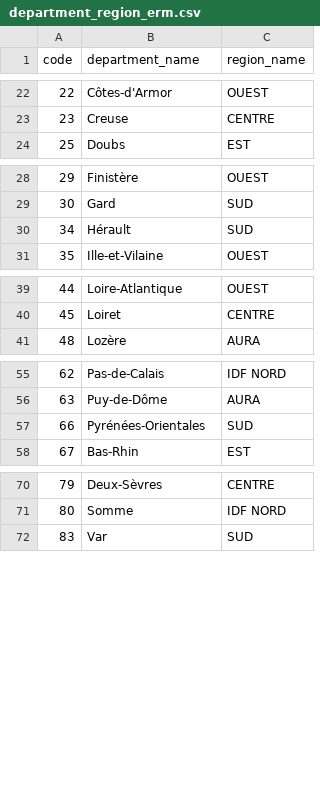
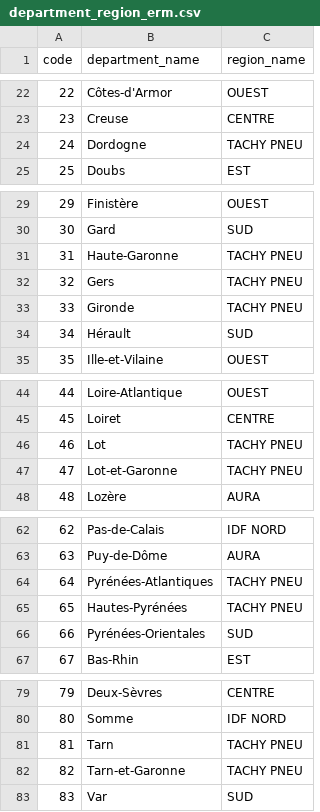
Before and after one commit to JeDeveloppe/ERM, a CSV file: import/department_region_erm.csv, drawn as a sheet; only a part is shown, gaps mark what is left out; the diff covers the shown part only.

```diff
--- a/import/department_region_erm.csv
+++ b/import/department_region_erm.csv
@@ -23,2 +23,3 @@ code,department_name,region_name
 23,Creuse,CENTRE
+24,Dordogne,"TACHY PNEU"
 25,Doubs,EST
@@ -29,2 +30,5 @@ code,department_name,region_name
 30,Gard,SUD
+31,Haute-Garonne,"TACHY PNEU"
+32,Gers,"TACHY PNEU"
+33,Gironde,"TACHY PNEU"
 34,Hérault,SUD
@@ -40,2 +45,4 @@ code,department_name,region_name
 45,Loiret,CENTRE
+46,Lot,"TACHY PNEU"
+47,Lot-et-Garonne,"TACHY PNEU"
 48,Lozère,AURA
@@ -56,2 +63,4 @@ code,department_name,region_name
 63,Puy-de-Dôme,AURA
+64,Pyrénées-Atlantiques,"TACHY PNEU"
+65,Hautes-Pyrénées,"TACHY PNEU"
 66,Pyrénées-Orientales,SUD
@@ -71,2 +80,4 @@ code,department_name,region_name
 80,Somme,"IDF NORD"
+81,Tarn,"TACHY PNEU"
+82,Tarn-et-Garonne,"TACHY PNEU"
 83,Var,SUD
```
Also changed, not shown: 1 added row and 1 edited cell elsewhere in this file.
